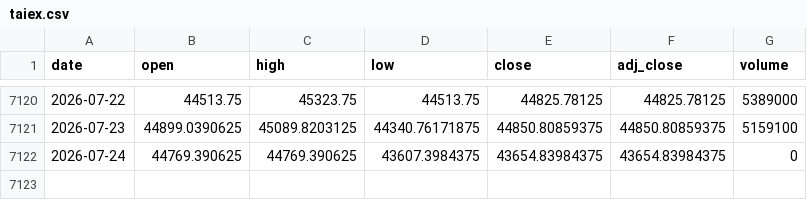
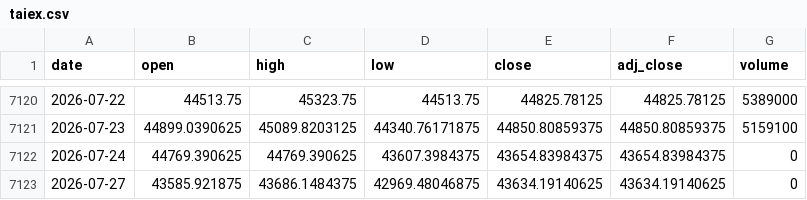
Before and after one commit to moneyorz/taiex-00631l-signal, a CSV file: data/taiex.csv, drawn as a sheet; only a part is shown, gaps mark what is left out; the diff names each change by its address in the sheet, - before the commit and + after, or states it on an @@ line.

```diff
--- a/data/taiex.csv
+++ b/data/taiex.csv
+row 7123: 2026-07-27 | 43585.921875 | 43686.1484375 | 42969.48046875 | 43634.19140625 | 43634.19140625 | 0
```
Also changed, not shown: 1 other file.
